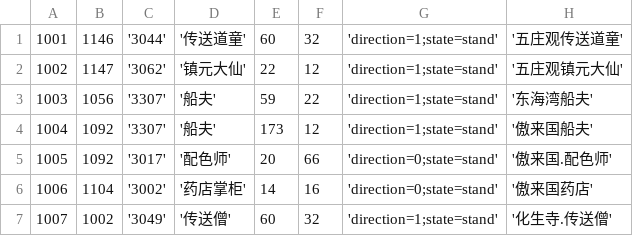
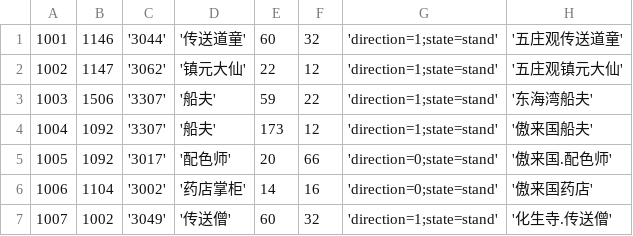
Before and after one commit to kylixs/javaxyq, a CSV file: javaxyq-1.5/res/sql/scene_npc.csv, drawn as a sheet.

```diff
--- a/javaxyq-1.5/res/sql/scene_npc.csv
+++ b/javaxyq-1.5/res/sql/scene_npc.csv
@@ -2,3 +2,3 @@
 1002,1147,'3062','镇元大仙',22,12,'direction=1;state=stand','五庄观镇元大仙'
-1003,1056,'3307','船夫',59,22,'direction=1;state=stand','东海湾船夫'
+1003,1506,'3307','船夫',59,22,'direction=1;state=stand','东海湾船夫'
 1004,1092,'3307','船夫',173,12,'direction=1;state=stand','傲来国船夫'
```
Also changed, not shown: javaxyq-1.5/sql/scene_npc.csv, 44 other files.
